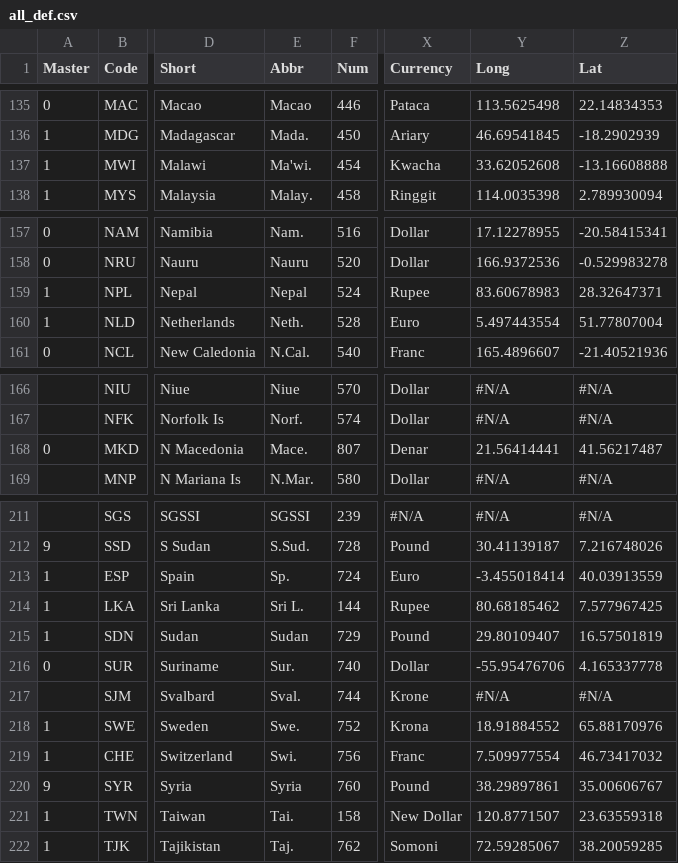
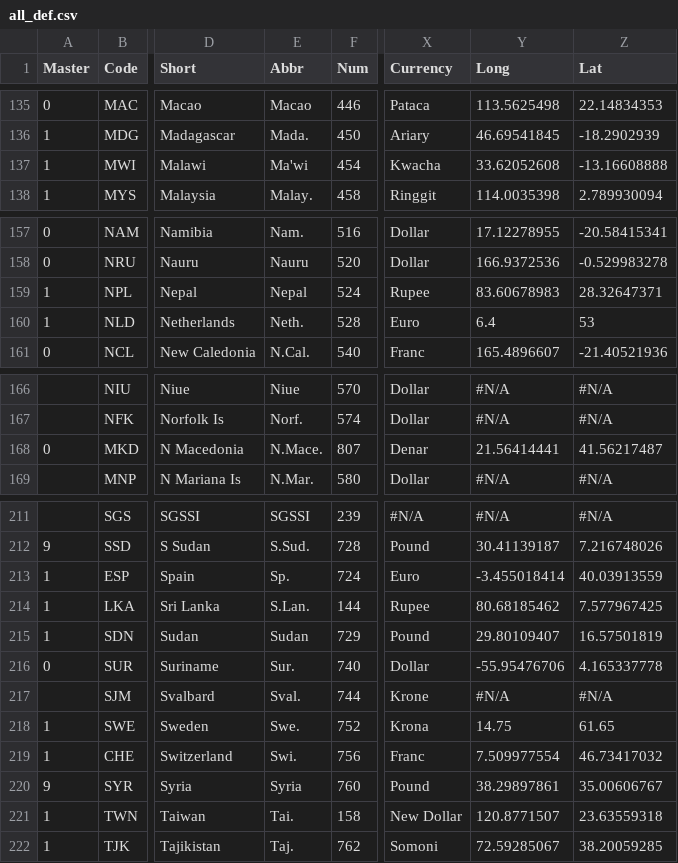
Before and after one commit to scanback/macro, a CSV file: all_def.csv, drawn as a sheet; only a part is shown, gaps mark what is left out; the diff names each change by its address in the sheet, - before the commit and + after, or states it on an @@ line.

Commit message:
Add files via upload

```diff
--- a/all_def.csv
+++ b/all_def.csv
-E137 (Abbr): Ma'wi.
+E137 (Abbr): Ma'wi
-Y160 (Long): 5.497443554
+Y160 (Long): 6.4
-Z160 (Lat): 51.77807004
+Z160 (Lat): 53
-E168 (Abbr): Mace.
+E168 (Abbr): N.Mace.
-E214 (Abbr): Sri L.
+E214 (Abbr): S.Lan.
-Y218 (Long): 18.91884552
+Y218 (Long): 14.75
-Z218 (Lat): 65.88170976
+Z218 (Lat): 61.65
```
